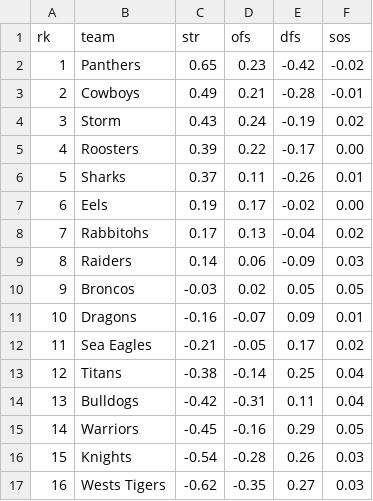
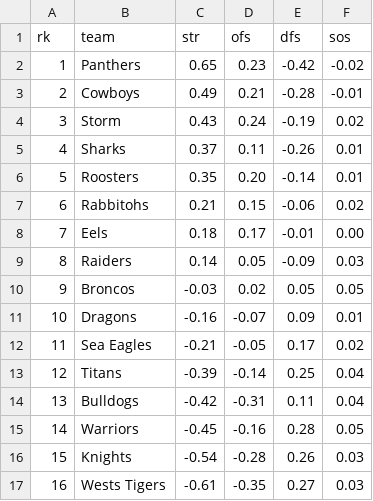
Before and after one commit to octonion/rugby, a CSV file: nrl/sos/current_ranking.csv, drawn as a sheet.

```diff
--- a/nrl/sos/current_ranking.csv
+++ b/nrl/sos/current_ranking.csv
@@ -4,7 +4,7 @@ rk,team,str,ofs,dfs,sos
 3,Storm,0.43,0.24,-0.19,0.02
-4,Roosters,0.39,0.22,-0.17,0.00
-5,Sharks,0.37,0.11,-0.26,0.01
-6,Eels,0.19,0.17,-0.02,0.00
-7,Rabbitohs,0.17,0.13,-0.04,0.02
-8,Raiders,0.14,0.06,-0.09,0.03
+4,Sharks,0.37,0.11,-0.26,0.01
+5,Roosters,0.35,0.20,-0.14,0.01
+6,Rabbitohs,0.21,0.15,-0.06,0.02
+7,Eels,0.18,0.17,-0.01,0.00
+8,Raiders,0.14,0.05,-0.09,0.03
 9,Broncos,-0.03,0.02,0.05,0.05
@@ -12,6 +12,6 @@ rk,team,str,ofs,dfs,sos
 11,Sea Eagles,-0.21,-0.05,0.17,0.02
-12,Titans,-0.38,-0.14,0.25,0.04
+12,Titans,-0.39,-0.14,0.25,0.04
 13,Bulldogs,-0.42,-0.31,0.11,0.04
-14,Warriors,-0.45,-0.16,0.29,0.05
+14,Warriors,-0.45,-0.16,0.28,0.05
 15,Knights,-0.54,-0.28,0.26,0.03
-16,Wests Tigers,-0.62,-0.35,0.27,0.03
+16,Wests Tigers,-0.61,-0.35,0.27,0.03
```
Also changed, not shown: nrl/csv/nrl-2022-UTC.csv, 4 other files.
